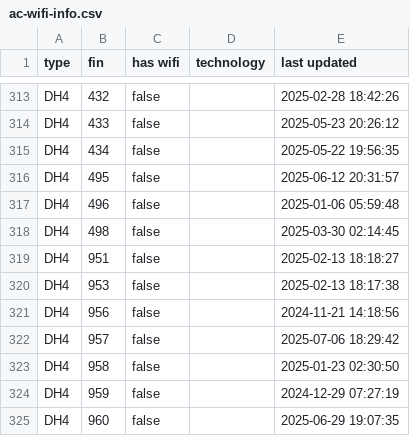
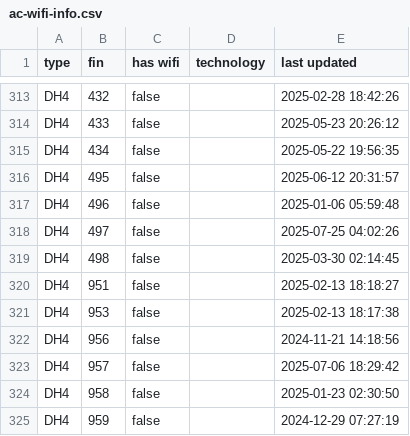
Before and after one commit to cowtool-llc/ac-wifi-info, a CSV file: ac-wifi-info.csv, drawn as a sheet; only a part is shown, gaps mark what is left out; the shorter side is filled out with more unchanged rows; the diff names each change by its address in the sheet, - before the commit and + after, or states it on an @@ line.

Commit message:
Update AC wifi information

```diff
--- a/ac-wifi-info.csv
+++ b/ac-wifi-info.csv
+row 318: DH4 | 497 | false |  | 2025-07-25 04:02:26
```
